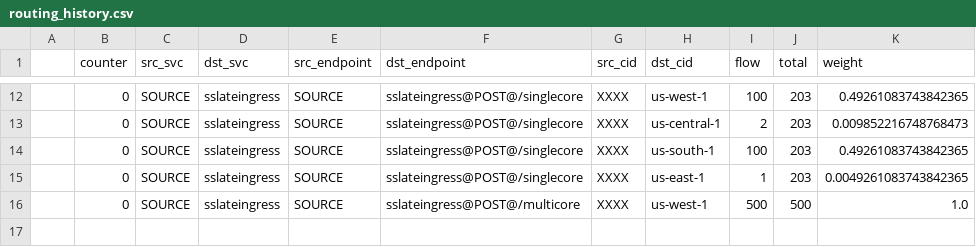
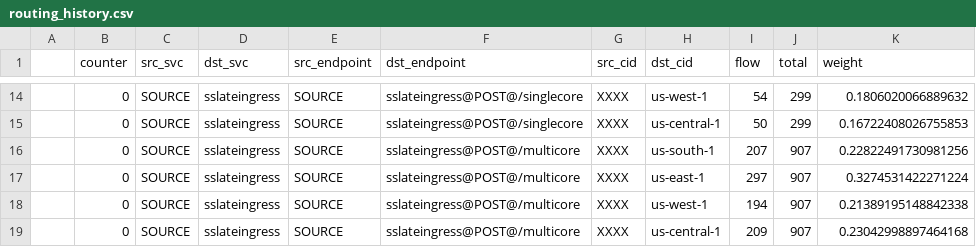
Before and after one commit to ServiceLayerNetworking/SLATE, a CSV file: corecontrast-simulator/routing_history.csv, drawn as a sheet; only a part is shown, gaps mark what is left out; the diff covers the shown part only.

```diff
--- a/corecontrast-simulator/routing_history.csv
+++ b/corecontrast-simulator/routing_history.csv
@@ -12,5 +14,6 @@
-,0,SOURCE,sslateingress,SOURCE,sslateingress@POST@/singlecore,XXXX,us-west-1,100,203,0.49261083743842365
-,0,SOURCE,sslateingress,SOURCE,sslateingress@POST@/singlecore,XXXX,us-central-1,2,203,0.009852216748768473
-,0,SOURCE,sslateingress,SOURCE,sslateingress@POST@/singlecore,XXXX,us-south-1,100,203,0.49261083743842365
-,0,SOURCE,sslateingress,SOURCE,sslateingress@POST@/singlecore,XXXX,us-east-1,1,203,0.0049261083743842365
-,0,SOURCE,sslateingress,SOURCE,sslateingress@POST@/multicore,XXXX,us-west-1,500,500,1.0
+,0,SOURCE,sslateingress,SOURCE,sslateingress@POST@/singlecore,XXXX,us-west-1,54,299,0.1806020066889632
+,0,SOURCE,sslateingress,SOURCE,sslateingress@POST@/singlecore,XXXX,us-central-1,50,299,0.16722408026755853
+,0,SOURCE,sslateingress,SOURCE,sslateingress@POST@/multicore,XXXX,us-south-1,207,907,0.22822491730981256
+,0,SOURCE,sslateingress,SOURCE,sslateingress@POST@/multicore,XXXX,us-east-1,297,907,0.3274531422271224
+,0,SOURCE,sslateingress,SOURCE,sslateingress@POST@/multicore,XXXX,us-west-1,194,907,0.21389195148842338
+,0,SOURCE,sslateingress,SOURCE,sslateingress@POST@/multicore,XXXX,us-central-1,209,907,0.23042998897464168
```
Also changed, not shown: 5 added rows, 3 removed rows and 26 edited cells elsewhere in this file, corecontrast-simulator/compute_df.csv, corecontrast-simulator/percentage_df.csv, 30 other files.
